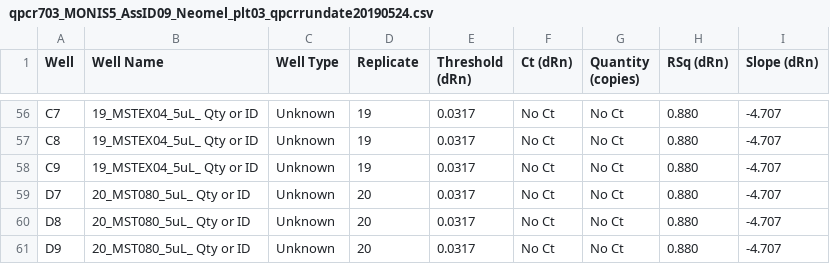
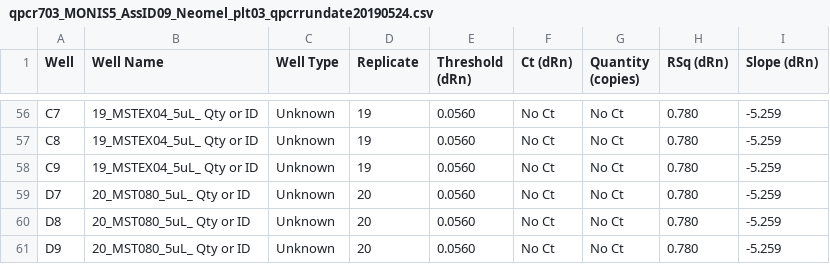
Before and after one commit to monis4567/Analysis_MONIS5_to_6_v01, a CSV file: data/output02_merged_txtfiles_for_MONIS_2017_2018_MST_samples/qpcr703_MONIS5_AssID09_Neomel_plt03_qpcrrundate20190524.csv, drawn as a sheet; only a part is shown, gaps mark what is left out; the diff covers the shown part only; the diff names each change by its address in the sheet, - before the commit and + after, or states it on an @@ line.

```diff
--- a/data/output02_merged_txtfiles_for_MONIS_2017_2018_MST_samples/qpcr703_MONIS5_AssID09_Neomel_plt03_qpcrrundate20190524.csv
+++ b/data/output02_merged_txtfiles_for_MONIS_2017_2018_MST_samples/qpcr703_MONIS5_AssID09_Neomel_plt03_qpcrrundate20190524.csv
-E56:E61 (Threshold (dRn)): 0.0317
+E56:E61 (Threshold (dRn)): 0.0560
-H56:H61 (RSq (dRn)): 0.880
+H56:H61 (RSq (dRn)): 0.780
-I56:I61 (Slope (dRn)): -4.707
+I56:I61 (Slope (dRn)): -5.259
```
Also changed, not shown: 181 edited cells elsewhere in this file, output05_color_tables_from_Rcode_for_MST2017_2022samples/table09_App_C_2018_02_autumn_table_eDNA_evalu.csv, output06_presence_absence_evaluation_for_MST2017_2022_samples/table10_v01_all_pos_detections_abLOD.csv, 57 other files.
